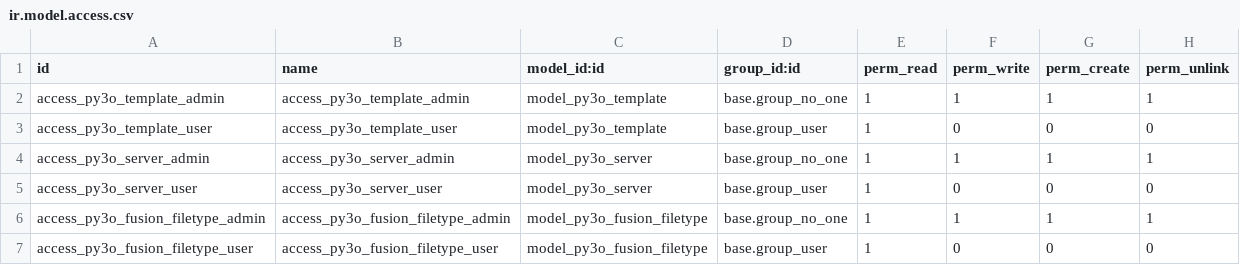
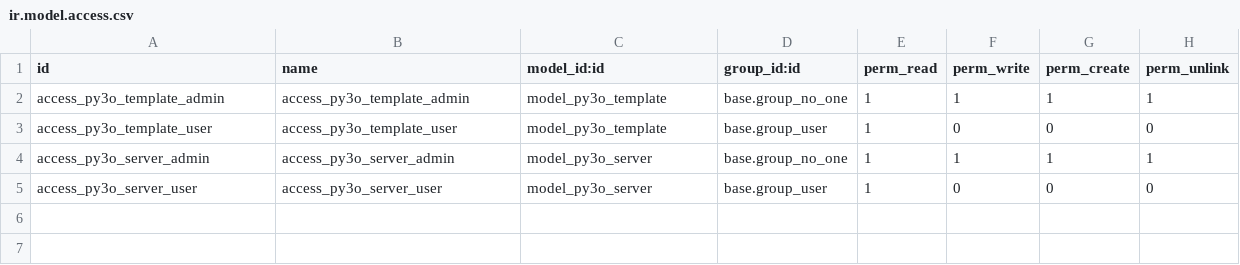
Before and after one commit to camptocamp/reporting-engine, a CSV file: report_py3o/security/ir.model.access.csv, drawn as a sheet; the diff names each change by its address in the sheet, - before the commit and + after, or states it on an @@ line.

Commit message:
Remove ACL on removed model

```diff
--- a/report_py3o/security/ir.model.access.csv
+++ b/report_py3o/security/ir.model.access.csv
-row 6: access_py3o_fusion_filetype_admin | access_py3o_fusion_filetype_admin | model_py3o_fusion_filetype | base.group_no_one | 1 | 1 | 1 | 1
-row 7: access_py3o_fusion_filetype_user | access_py3o_fusion_filetype_user | model_py3o_fusion_filetype | base.group_user | 1 | 0 | 0 | 0
```
